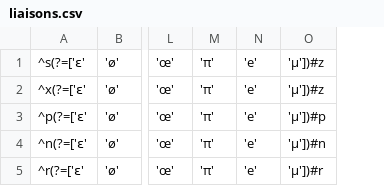
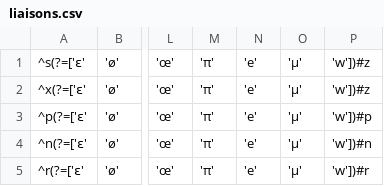
Before and after one commit to coontail/VoxBi, a CSV file: data/liaisons.csv, drawn as a sheet; only a part is shown, gaps mark what is left out; removed rows and columns are numbered as before the commit, all else as after; the diff names each change by its address in the sheet, - before the commit and + after, or states it on an @@ line.

Commit message:
Added a liaison

```diff
--- a/data/liaisons.csv
+++ b/data/liaisons.csv
-column O, rows 1-5: 'µ'])#z | 'µ'])#z | 'µ'])#p | 'µ'])#n | 'µ'])#r
+column O, rows 1-5: all 'µ'
+column P, rows 1-5: 'w'])#z | 'w'])#z | 'w'])#p | 'w'])#n | 'w'])#r
```
Also changed, not shown: 1 other file.
